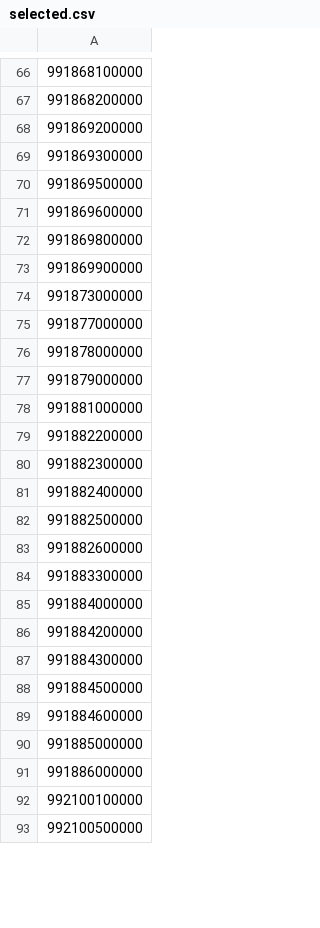
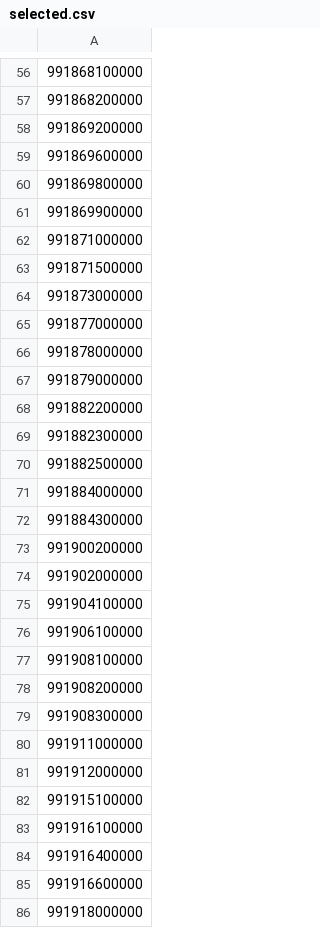
Before and after one commit to bernardas78/IsKnown_Code, a CSV file: Data_Prep_s3/selected.csv, drawn as a sheet; only a part is shown, gaps mark what is left out; the shorter side is filled out with more unchanged rows; removed rows and columns are numbered as before the commit, all else as after; the diff covers the shown part only; the diff names each change by its address in the sheet, - before the commit and + after, or states it on an @@ line.

Commit message:
s3 data refresh, big file deleted

```diff
--- a/Data_Prep_s3/selected.csv
+++ b/Data_Prep_s3/selected.csv
-row 69: 991869300000
-row 70: 991869500000
+row 62: 991871000000
+row 63: 991871500000
-row 78: 991881000000
-row 81: 991882400000
-row 83: 991882600000
-row 84: 991883300000
-row 86: 991884200000
-A73: 991884500000
+A73: 991900200000
-A74: 991884600000
+A74: 991902000000
-A75: 991885000000
+A75: 991904100000
-A76: 991886000000
+A76: 991906100000
-A77: 992100100000
+A77: 991908100000
+row 78: 991908200000
+row 79: 991908300000
+row 80: 991911000000
+row 81: 991912000000
+row 82: 991915100000
+row 83: 991916100000
+row 84: 991916400000
+row 85: 991916600000
+row 86: 991918000000
```
Also changed, not shown: 25 added rows, 32 removed rows and 15 edited cells elsewhere in this file, 4 other files.
